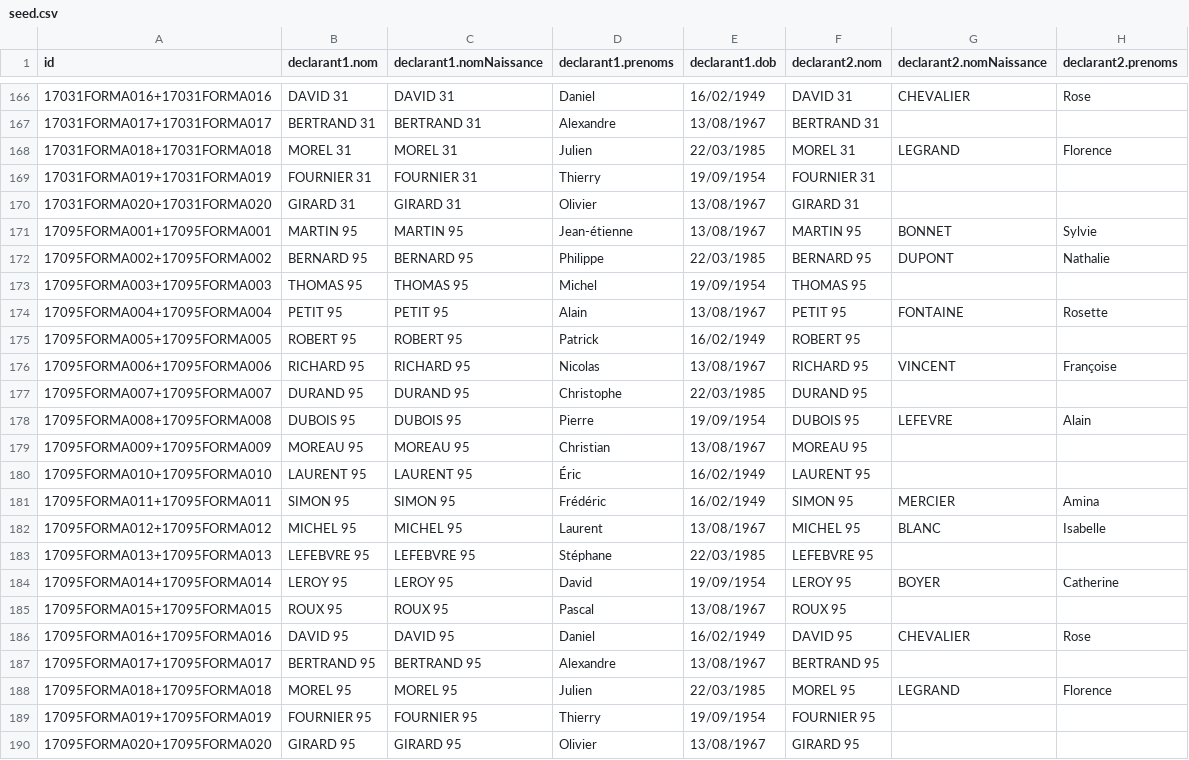
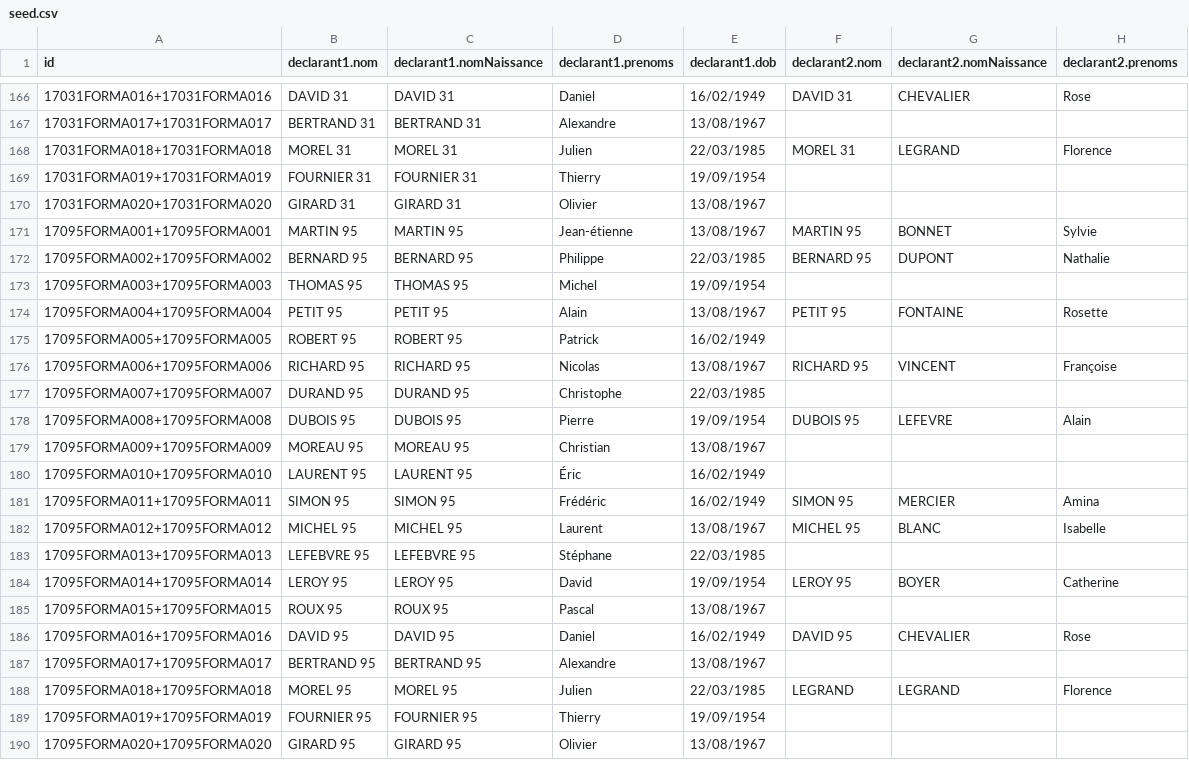
Before and after one commit to sirignano/svair-mock, a CSV file: data/seed.csv, drawn as a sheet; only a part is shown, gaps mark what is left out; the diff covers the shown part only; the diff names each change by its address in the sheet, - before the commit and + after, or states it on an @@ line.

```diff
--- a/data/seed.csv
+++ b/data/seed.csv
-F167 (declarant2.nom): BERTRAND 31
+F167 (declarant2.nom): (empty)
-F169 (declarant2.nom): FOURNIER 31
+F169 (declarant2.nom): (empty)
-F170 (declarant2.nom): GIRARD 31
+F170 (declarant2.nom): (empty)
-F173 (declarant2.nom): THOMAS 95
+F173 (declarant2.nom): (empty)
-F175 (declarant2.nom): ROBERT 95
+F175 (declarant2.nom): (empty)
-F177 (declarant2.nom): DURAND 95
+F177 (declarant2.nom): (empty)
-F179 (declarant2.nom): MOREAU 95
+F179 (declarant2.nom): (empty)
-F180 (declarant2.nom): LAURENT 95
+F180 (declarant2.nom): (empty)
-F183 (declarant2.nom): LEFEBVRE 95
+F183 (declarant2.nom): (empty)
-F185 (declarant2.nom): ROUX 95
+F185 (declarant2.nom): (empty)
-F187 (declarant2.nom): BERTRAND 95
+F187 (declarant2.nom): (empty)
-F188 (declarant2.nom): MOREL 95
+F188 (declarant2.nom): LEGRAND
-F189 (declarant2.nom): FOURNIER 95
+F189 (declarant2.nom): (empty)
-F190 (declarant2.nom): GIRARD 95
+F190 (declarant2.nom): (empty)
```
Also changed, not shown: 29 edited cells elsewhere in this file.
